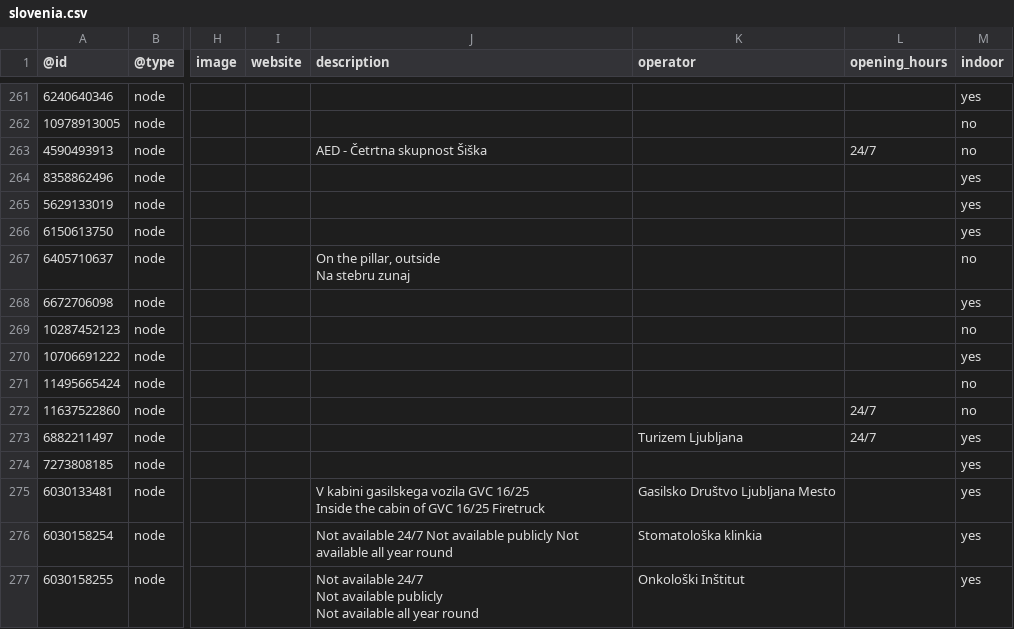
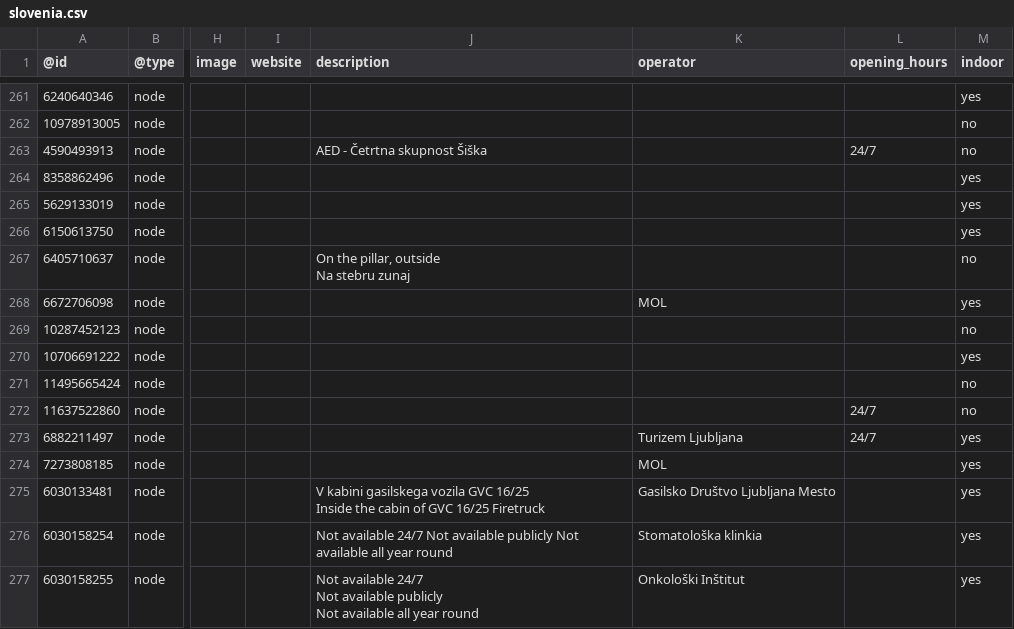
Before and after one commit to sledilnik/aed-data, a CSV file: sources/openstreetmap.org/slovenia.csv, drawn as a sheet; only a part is shown, gaps mark what is left out; the diff names each change by its address in the sheet, - before the commit and + after, or states it on an @@ line.

```diff
--- a/sources/openstreetmap.org/slovenia.csv
+++ b/sources/openstreetmap.org/slovenia.csv
-K268 (operator): (empty)
+K268 (operator): MOL
-K274 (operator): (empty)
+K274 (operator): MOL
```
